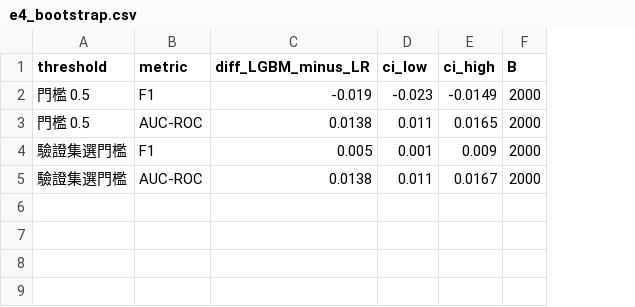
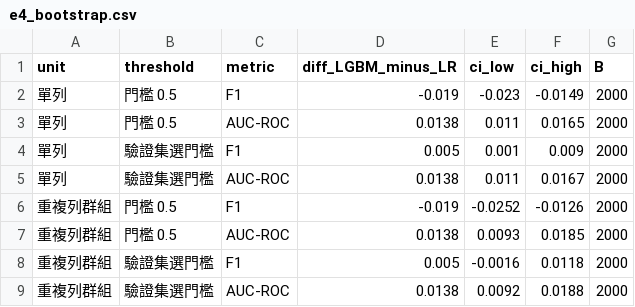
Before and after one commit to qawszx992016910/hotel-cancellation-prediction, a CSV file: results/e4_bootstrap.csv, drawn as a sheet; the diff names each change by its address in the sheet, - before the commit and + after, or states it on an @@ line.

```diff
--- a/results/e4_bootstrap.csv
+++ b/results/e4_bootstrap.csv
+column A (unit), rows 2-5: all 單列
+row 6: 重複列群組 | 門檻 0.5 | F1 | -0.019 | -0.0252 | -0.0126 | 2000
+row 7: 重複列群組 | 門檻 0.5 | AUC-ROC | 0.0138 | 0.0093 | 0.0185 | 2000
+row 8: 重複列群組 | 驗證集選門檻 | F1 | 0.005 | -0.0016 | 0.0118 | 2000
+row 9: 重複列群組 | 驗證集選門檻 | AUC-ROC | 0.0138 | 0.0092 | 0.0188 | 2000
```
Also changed, not shown: 9 other files.
